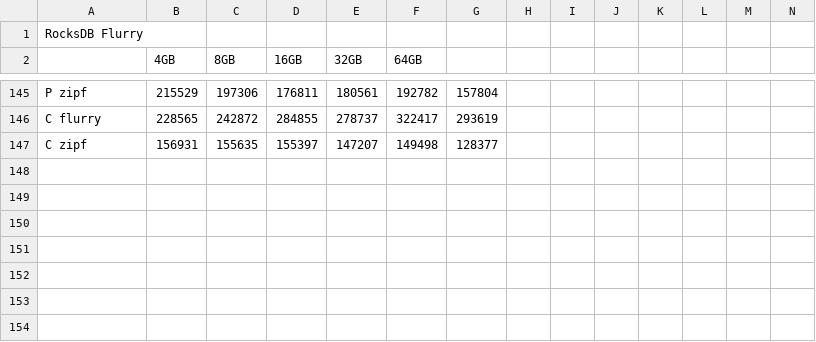
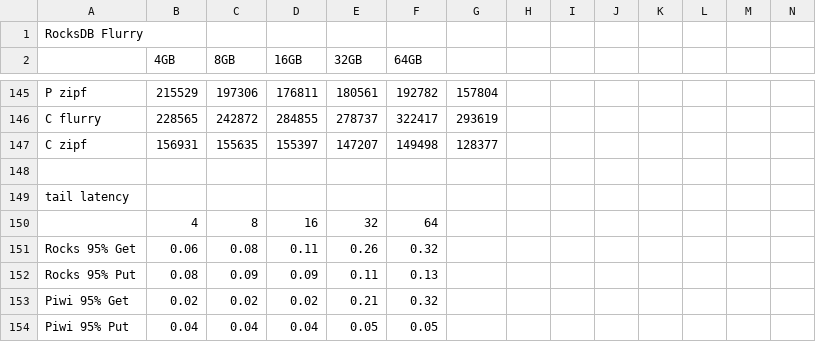
Before and after one commit to Eshcar/PiWi, a CSV file: figs/Pewee - _golden_ benchmark set - csv_for_figs.csv, drawn as a sheet; only a part is shown, gaps mark what is left out; rows hold the shown columns only; the diff names each change by its address in the sheet, - before the commit and + after, or states it on an @@ line.

Commit message:
add tail 95% chart

```diff
--- a/figs/Pewee - _golden_ benchmark set - csv_for_figs.csv
+++ b/figs/Pewee - _golden_ benchmark set - csv_for_figs.csv
+row 148: (empty)
+row 149: tail latency
+row 150:  | 4 | 8 | 16 | 32 | 64
+row 151: Rocks 95% Get | 0.06 | 0.08 | 0.11 | 0.26 | 0.32
+row 152: Rocks 95% Put | 0.08 | 0.09 | 0.09 | 0.11 | 0.13
+row 153: Piwi 95% Get | 0.02 | 0.02 | 0.02 | 0.21 | 0.32
+row 154: Piwi 95% Put | 0.04 | 0.04 | 0.04 | 0.05 | 0.05
```
Also changed, not shown: 31 other files.
